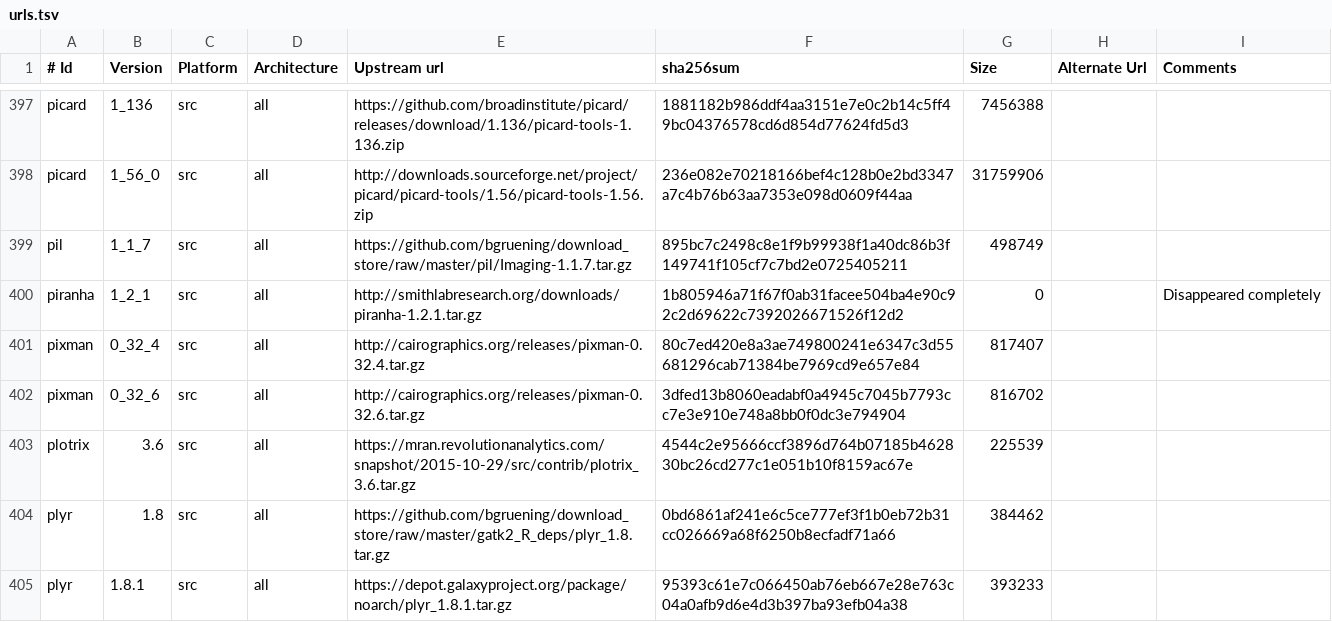
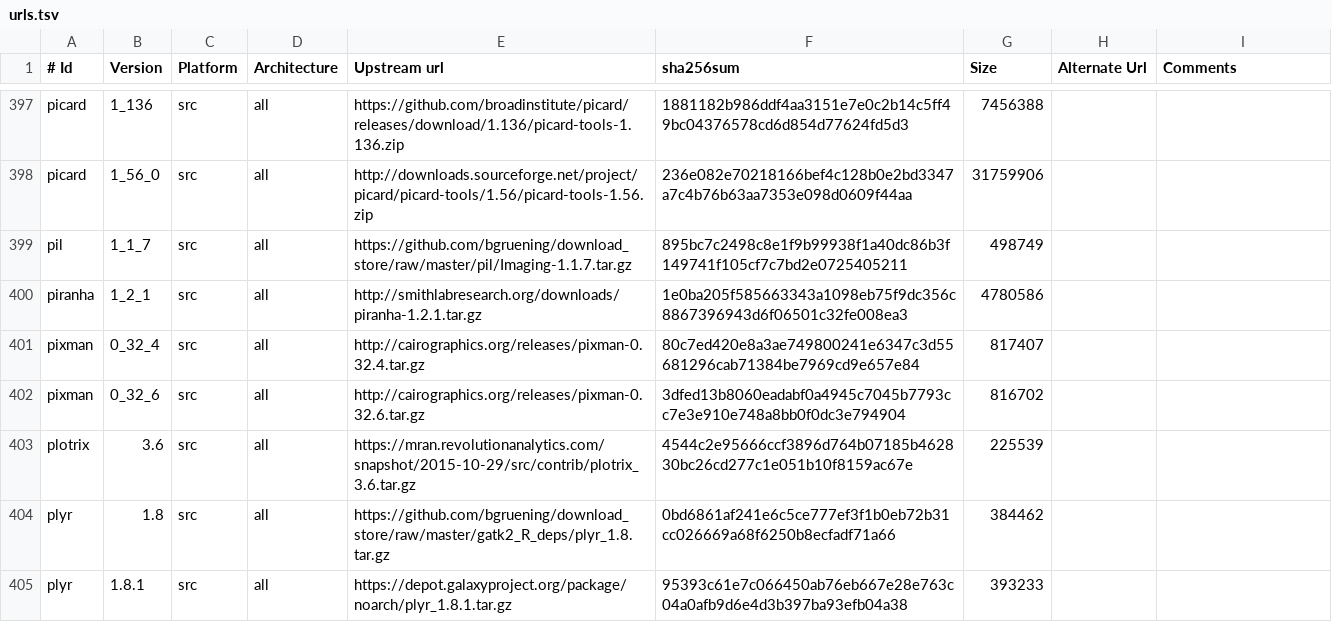
Before and after one commit to galaxyproject/cargo-port, a TSV file: urls.tsv, drawn as a sheet; only a part is shown, gaps mark what is left out.

Commit message:
Update piranha download information

```diff
--- a/urls.tsv
+++ b/urls.tsv
@@ -399,3 +399,3 @@ picard	1_56_0	src	all	http://downloads.sourceforge.net/project/picard/picard-too
 pil	1_1_7	src	all	https://github.com/bgruening/download_store/raw/master/pil/Imaging-1.1.7.tar.gz	895bc7c2498c8e1f9b99938f1a40dc86b3f149741f105cf7c7bd2e0725405211	498749		
-piranha	1_2_1	src	all	http://smithlabresearch.org/downloads/piranha-1.2.1.tar.gz	1b805946a71f67f0ab31facee504ba4e90c92c2d69622c7392026671526f12d2	0		Disappeared completely
+piranha	1_2_1	src	all	http://smithlabresearch.org/downloads/piranha-1.2.1.tar.gz	1e0ba205f585663343a1098eb75f9dc356c8867396943d6f06501c32fe008ea3	4780586		
 pixman	0_32_4	src	all	http://cairographics.org/releases/pixman-0.32.4.tar.gz	80c7ed420e8a3ae749800241e6347c3d55681296cab71384be7969cd9e657e84	817407		
```
